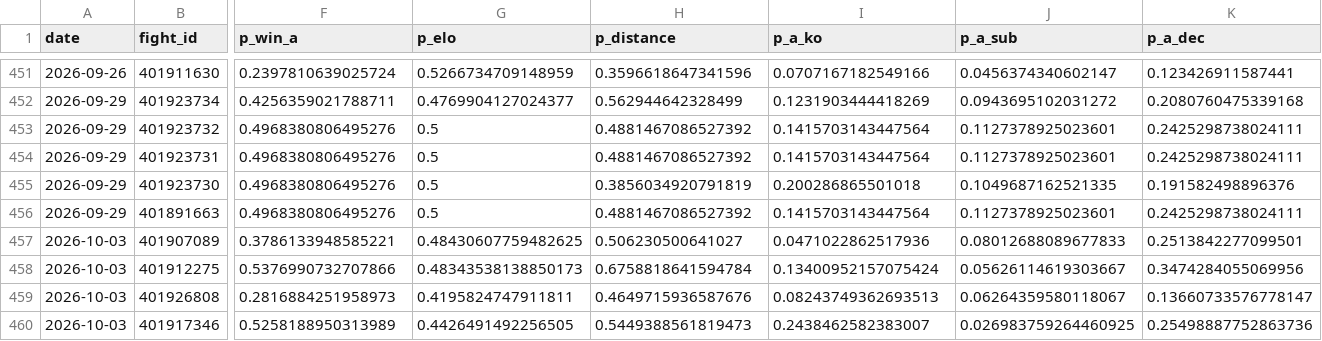
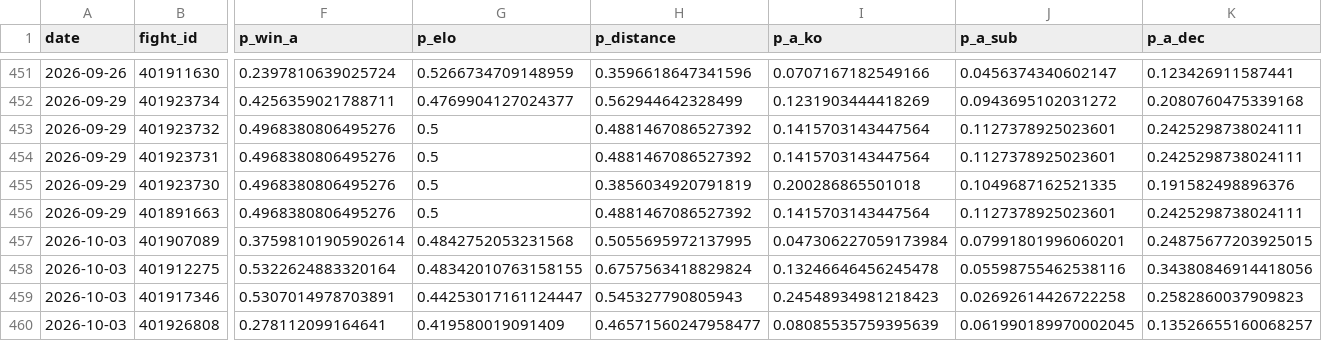
Before and after one commit to azcal/mbm-mma, a CSV file: logs/predictions.csv, drawn as a sheet; only a part is shown, gaps mark what is left out; removed rows and columns are numbered as before the commit, all else as after; rows hold the shown columns only; the diff covers the shown part only; the diff names each change by its address in the sheet, - before the commit and + after, or states it on an @@ line.

```diff
--- a/logs/predictions.csv
+++ b/logs/predictions.csv
-F457 (p_win_a): 0.3786133948585221
+F457 (p_win_a): 0.37598101905902614
-G457 (p_elo): 0.48430607759482625
+G457 (p_elo): 0.4842752053231568
-H457 (p_distance): 0.506230500641027
+H457 (p_distance): 0.5055695972137995
-I457 (p_a_ko): 0.0471022862517936
+I457 (p_a_ko): 0.047306227059173984
-J457 (p_a_sub): 0.08012688089677833
+J457 (p_a_sub): 0.07991801996060201
-K457 (p_a_dec): 0.2513842277099501
+K457 (p_a_dec): 0.24875677203925015
-F458 (p_win_a): 0.5376990732707866
+F458 (p_win_a): 0.5322624883320164
-G458 (p_elo): 0.48343538138850173
+G458 (p_elo): 0.48342010763158155
-H458 (p_distance): 0.6758818641594784
+H458 (p_distance): 0.6757563418829824
-I458 (p_a_ko): 0.13400952157075424
+I458 (p_a_ko): 0.13246646456245478
-J458 (p_a_sub): 0.05626114619303667
+J458 (p_a_sub): 0.05598755462538116
-K458 (p_a_dec): 0.3474284055069956
+K458 (p_a_dec): 0.34380846914418056
-row 459: 2026-10-03 | 401926808 | 0.2816884251958973 | 0.4195824747911811 | 0.4649715936587676 | 0.08243749362693513 | 0.06264359580118067 | 0.13660733576778147
-F459 (p_win_a): 0.5258188950313989
+F459 (p_win_a): 0.5307014978703891
-G459 (p_elo): 0.4426491492256505
+G459 (p_elo): 0.44253017161124447
-H459 (p_distance): 0.5449388561819473
+H459 (p_distance): 0.545327790805943
-I459 (p_a_ko): 0.2438462582383007
+I459 (p_a_ko): 0.24548934981218423
-J459 (p_a_sub): 0.026983759264460925
+J459 (p_a_sub): 0.02692614426722258
-K459 (p_a_dec): 0.25498887752863736
+K459 (p_a_dec): 0.2582860037909823
+row 460: 2026-10-03 | 401926808 | 0.278112099164641 | 0.419580019091409 | 0.46571560247958477 | 0.08085535759395639 | 0.061990189970002045 | 0.13526655160068257
```
Also changed, not shown: 98 edited cells elsewhere in this file, 3 other files.
